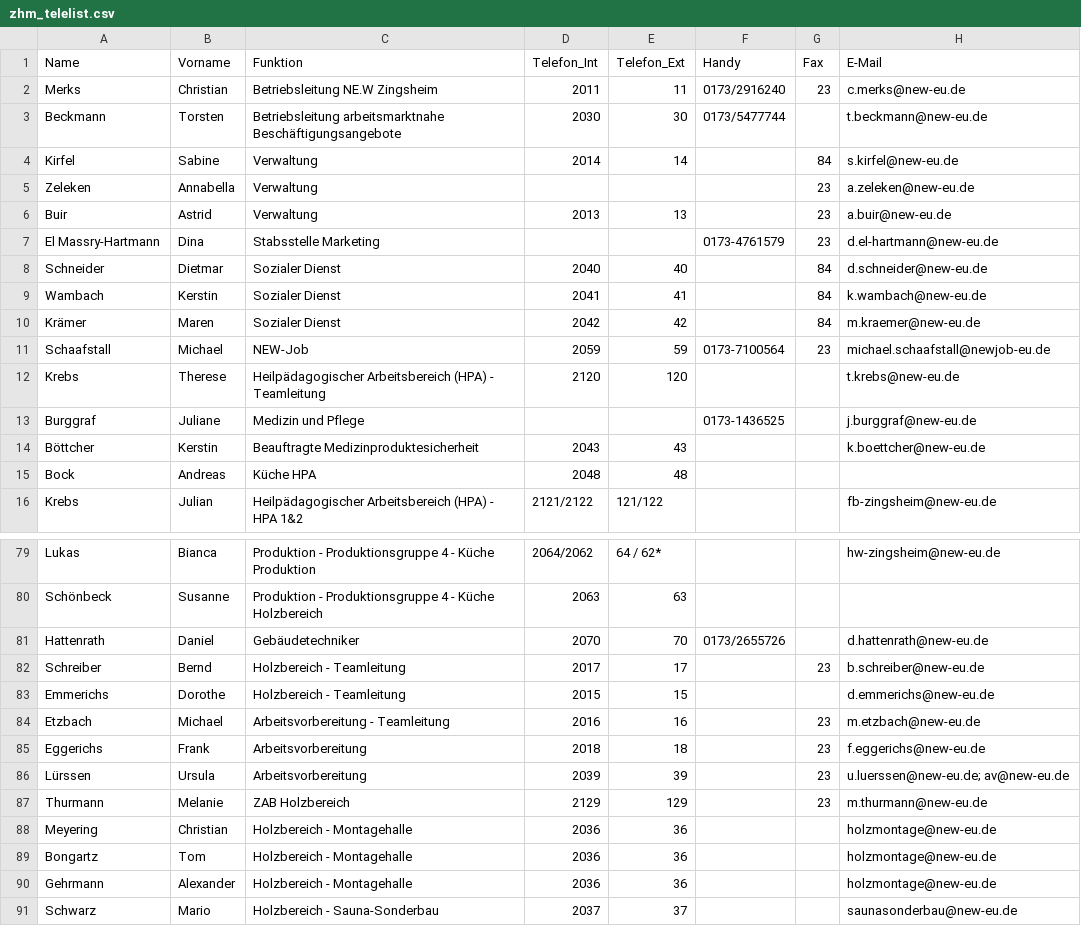
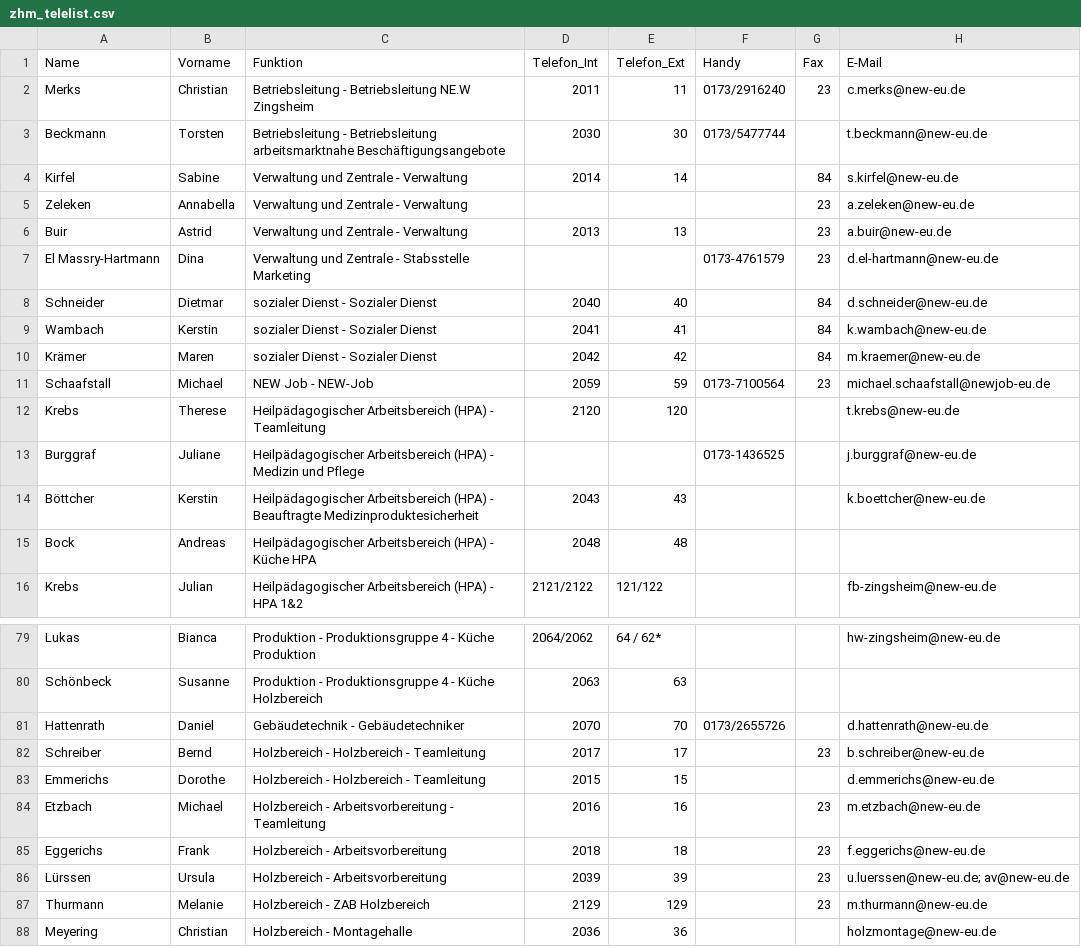
Before and after one commit to newkuchenheim/IT-Support, a CSV file: src/main/resources/static/IT-SupportContent/Formulare/General/zhm_telelist.csv, drawn as a sheet; only a part is shown, gaps mark what is left out; the shorter side is filled out with more unchanged rows; the diff covers the shown part only.

Commit message:
Add new abstract class controller for "formulareFormControllers"
set "telenotiz" and "zeiterfassung" controller as subclass from new abstract class
modify Funktion sektion in csv to get team management email
modify "zeiterfassung.js" logic to get correct email to

```diff
--- a/src/main/resources/static/IT-SupportContent/Formulare/General/zhm_telelist.csv
+++ b/src/main/resources/static/IT-SupportContent/Formulare/General/zhm_telelist.csv
@@ -1,16 +1,16 @@
 Name,Vorname,Funktion,Telefon_Int,Telefon_Ext,Handy,Fax,E-Mail
-Merks,Christian,Betriebsleitung NE.W Zingsheim,2011,11,0173/2916240,23,c.merks@new-eu.de
-Beckmann,Torsten,Betriebsleitung arbeitsmarktnahe Beschäftigungsangebote,2030,30,0173/5477744,,t.beckmann@new-eu.de
-Kirfel,Sabine,Verwaltung,2014,14,,84,s.kirfel@new-eu.de
-Zeleken,Annabella,Verwaltung,,,,23,a.zeleken@new-eu.de
-Buir,Astrid,Verwaltung,2013,13,,23,a.buir@new-eu.de
-El Massry-Hartmann,Dina,Stabsstelle Marketing,,,0173-4761579,23,d.el-hartmann@new-eu.de
-Schneider,Dietmar,Sozialer Dienst,2040,40,,84,d.schneider@new-eu.de
-Wambach,Kerstin,Sozialer Dienst,2041,41,,84,k.wambach@new-eu.de
-Krämer,Maren,Sozialer Dienst,2042,42,,84,m.kraemer@new-eu.de
-Schaafstall,Michael,NEW-Job,2059,59,0173-7100564,23,michael.schaafstall@newjob-eu.de
+Merks,Christian,Betriebsleitung - Betriebsleitung NE.W Zingsheim,2011,11,0173/2916240,23,c.merks@new-eu.de
+Beckmann,Torsten,Betriebsleitung - Betriebsleitung arbeitsmarktnahe Beschäftigungsangebote,2030,30,0173/5477744,,t.beckmann@new-eu.de
+Kirfel,Sabine,Verwaltung und Zentrale - Verwaltung,2014,14,,84,s.kirfel@new-eu.de
+Zeleken,Annabella,Verwaltung und Zentrale - Verwaltung,,,,23,a.zeleken@new-eu.de
+Buir,Astrid,Verwaltung und Zentrale - Verwaltung,2013,13,,23,a.buir@new-eu.de
+El Massry-Hartmann,Dina,Verwaltung und Zentrale - Stabsstelle Marketing,,,0173-4761579,23,d.el-hartmann@new-eu.de
+Schneider,Dietmar,sozialer Dienst - Sozialer Dienst,2040,40,,84,d.schneider@new-eu.de
+Wambach,Kerstin,sozialer Dienst - Sozialer Dienst,2041,41,,84,k.wambach@new-eu.de
+Krämer,Maren,sozialer Dienst - Sozialer Dienst,2042,42,,84,m.kraemer@new-eu.de
+Schaafstall,Michael,NEW Job - NEW-Job,2059,59,0173-7100564,23,michael.schaafstall@newjob-eu.de
 Krebs,Therese,Heilpädagogischer Arbeitsbereich (HPA) - Teamleitung,2120,120,,,t.krebs@new-eu.de
-Burggraf,Juliane,Medizin und Pflege,,,0173-1436525,,j.burggraf@new-eu.de
-Böttcher,Kerstin,Beauftragte Medizinproduktesicherheit,2043,43,,,k.boettcher@new-eu.de
-Bock,Andreas,Küche HPA,2048,48,,,
+Burggraf,Juliane,Heilpädagogischer Arbeitsbereich (HPA) - Medizin und Pflege,,,0173-1436525,,j.burggraf@new-eu.de
+Böttcher,Kerstin,Heilpädagogischer Arbeitsbereich (HPA) - Beauftragte Medizinproduktesicherheit,2043,43,,,k.boettcher@new-eu.de
+Bock,Andreas,Heilpädagogischer Arbeitsbereich (HPA) - Küche HPA,2048,48,,,
 Krebs,Julian,Heilpädagogischer Arbeitsbereich (HPA) - HPA 1&2,2121/2122,121/122,,,fb-zingsheim@new-eu.de
@@ -80,9 +80,9 @@ Lukas,Bianca,Produktion - Produktionsgruppe 4 - Küche Produktion,2064/2062,64 /
 Schönbeck,Susanne,Produktion - Produktionsgruppe 4 - Küche Holzbereich,2063,63,,,
-Hattenrath,Daniel,Gebäudetechniker,2070,70,0173/2655726,,d.hattenrath@new-eu.de
-Schreiber,Bernd,Holzbereich - Teamleitung,2017,17,,23,b.schreiber@new-eu.de
-Emmerichs,Dorothe,Holzbereich - Teamleitung,2015,15,,,d.emmerichs@new-eu.de
-Etzbach,Michael,Arbeitsvorbereitung - Teamleitung,2016,16,,23,m.etzbach@new-eu.de
-Eggerichs,Frank,Arbeitsvorbereitung,2018,18,,23,f.eggerichs@new-eu.de
-Lürssen,Ursula,Arbeitsvorbereitung,2039,39,,23,"u.luerssen@new-eu.de; av@new-eu.de"
-Thurmann,Melanie,ZAB Holzbereich,2129,129,,23,m.thurmann@new-eu.de
+Hattenrath,Daniel,Gebäudetechnik - Gebäudetechniker,2070,70,0173/2655726,,d.hattenrath@new-eu.de
+Schreiber,Bernd,Holzbereich - Holzbereich - Teamleitung,2017,17,,23,b.schreiber@new-eu.de
+Emmerichs,Dorothe,Holzbereich - Holzbereich - Teamleitung,2015,15,,,d.emmerichs@new-eu.de
+Etzbach,Michael,Holzbereich - Arbeitsvorbereitung - Teamleitung,2016,16,,23,m.etzbach@new-eu.de
+Eggerichs,Frank,Holzbereich - Arbeitsvorbereitung,2018,18,,23,f.eggerichs@new-eu.de
+Lürssen,Ursula,Holzbereich - Arbeitsvorbereitung,2039,39,,23,"u.luerssen@new-eu.de; av@new-eu.de"
+Thurmann,Melanie,Holzbereich - ZAB Holzbereich,2129,129,,23,m.thurmann@new-eu.de
 Meyering,Christian,Holzbereich - Montagehalle,2036,36,,,holzmontage@new-eu.de
```
Also changed, not shown: 6 edited cells elsewhere in this file, src/main/resources/static/IT-SupportContent/Formulare/General/kall_telelist.csv, src/main/resources/static/IT-SupportContent/Formulare/General/khm_telelist.csv, 7 other files.
